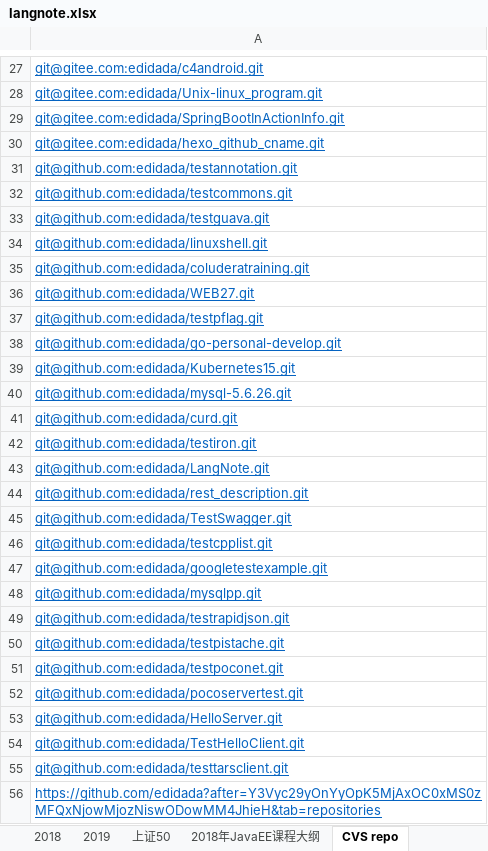
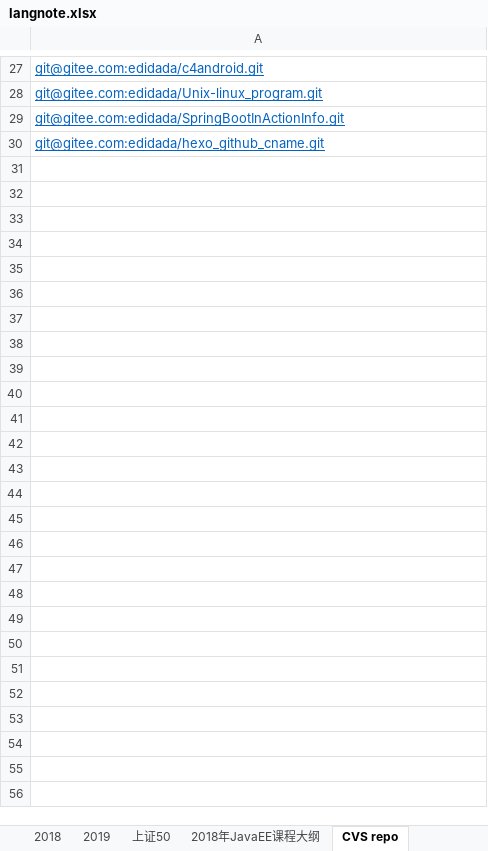
Before and after one commit to wdidada126/langnote, an Excel workbook: notes/langnote.xlsx, sheet CVS repo, drawn as a sheet; only a part is shown, gaps mark what is left out; values as stored, in another font and other column widths than the file's, no borders; the diff names each change by its address in the sheet, - before the commit and + after, or states it on an @@ line.

```diff
--- a/notes/langnote.xlsx (sheet CVS repo)
+++ b/notes/langnote.xlsx (sheet CVS repo)
-row 31: git@github.com:edidada/testannotation.git
-row 32: git@github.com:edidada/testcommons.git
-row 33: git@github.com:edidada/testguava.git
-row 34: git@github.com:edidada/linuxshell.git
-row 35: git@github.com:edidada/coluderatraining.git
-row 36: git@github.com:edidada/WEB27.git
-row 37: git@github.com:edidada/testpflag.git
-row 38: git@github.com:edidada/go-personal-develop.git
-row 39: git@github.com:edidada/Kubernetes15.git
-row 40: git@github.com:edidada/mysql-5.6.26.git
-row 41: git@github.com:edidada/curd.git
-row 42: git@github.com:edidada/testiron.git
-row 43: git@github.com:edidada/LangNote.git
-row 44: git@github.com:edidada/rest_description.git
-row 45: git@github.com:edidada/TestSwagger.git
-row 46: git@github.com:edidada/testcpplist.git
-row 47: git@github.com:edidada/googletestexample.git
-row 48: git@github.com:edidada/mysqlpp.git
-row 49: git@github.com:edidada/testrapidjson.git
-row 50: git@github.com:edidada/testpistache.git
-row 51: git@github.com:edidada/testpoconet.git
-row 52: git@github.com:edidada/pocoservertest.git
-row 53: git@github.com:edidada/HelloServer.git
-row 54: git@github.com:edidada/TestHelloClient.git
-row 55: git@github.com:edidada/testtarsclient.git
-row 56: https://github.com/edidada?after=Y3Vyc29yOnYyOpK5MjAxOC0xMS0zMFQxNjowMjozNiswODowMM4JhieH&tab=repositories
```
Also changed, not shown: other sheet tabs, 25 other files.
